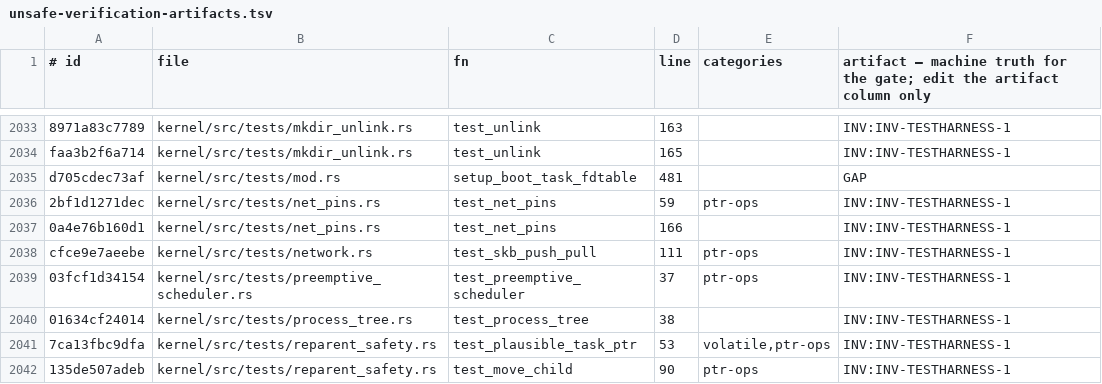
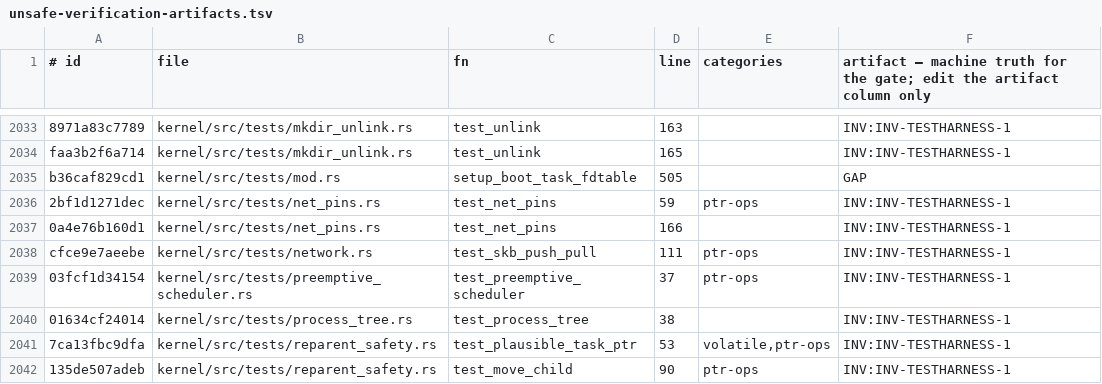
Before and after one commit to topkernel/Rux, a TSV file: docs/development/unsafe-verification-artifacts.tsv, drawn as a sheet; only a part is shown, gaps mark what is left out; the diff names each change by its address in the sheet, - before the commit and + after, or states it on an @@ line.

```diff
--- a/docs/development/unsafe-verification-artifacts.tsv
+++ b/docs/development/unsafe-verification-artifacts.tsv
-A2035 (# id): d705cdec73af
+A2035 (# id): b36caf829cd1
-D2035 (line): 481
+D2035 (line): 505
```
Also changed, not shown: 3 other files.
